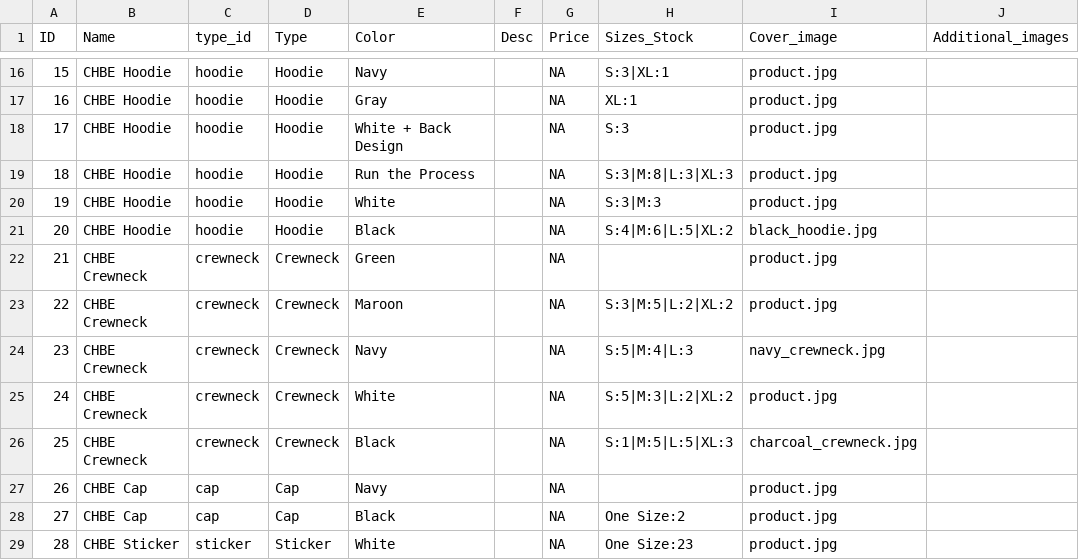
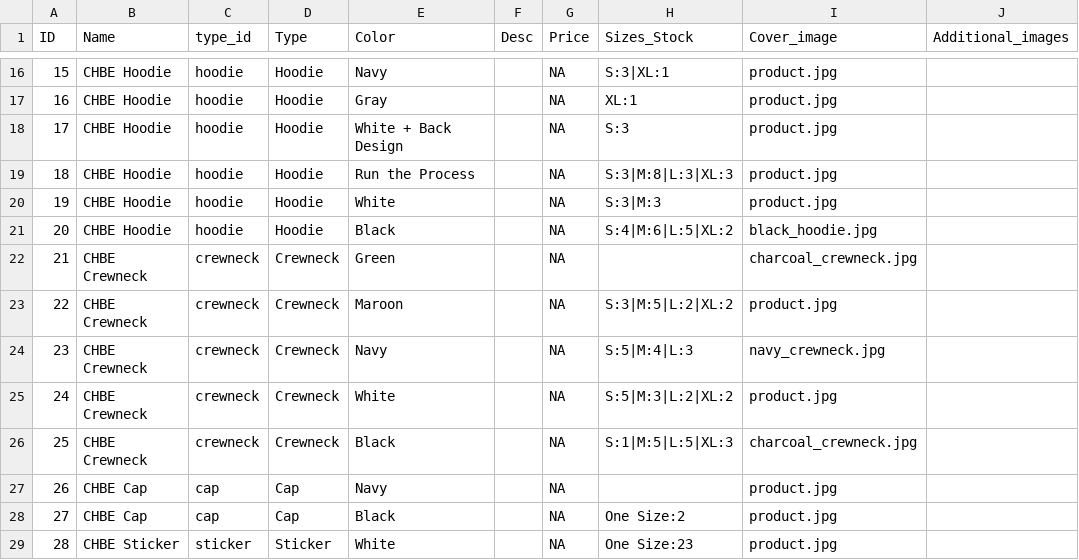
Before and after one commit to Env-25/Env-25.github.io, a CSV file: public/merch/merch.csv, drawn as a sheet; only a part is shown, gaps mark what is left out.

```diff
--- a/public/merch/merch.csv
+++ b/public/merch/merch.csv
@@ -21,3 +21,3 @@ ID,Name,type_id,Type,Color,Desc,Price,Sizes_Stock,Cover_image,Additional_images
 20,CHBE Hoodie,hoodie,Hoodie,Black,,NA,S:4|M:6|L:5|XL:2,black_hoodie.jpg,
-21,CHBE Crewneck,crewneck,Crewneck,Green,,NA,,product.jpg,
+21,CHBE Crewneck,crewneck,Crewneck,Green,,NA,,charcoal_crewneck.jpg,
 22,CHBE Crewneck,crewneck,Crewneck,Maroon,,NA,S:3|M:5|L:2|XL:2,product.jpg,
```
